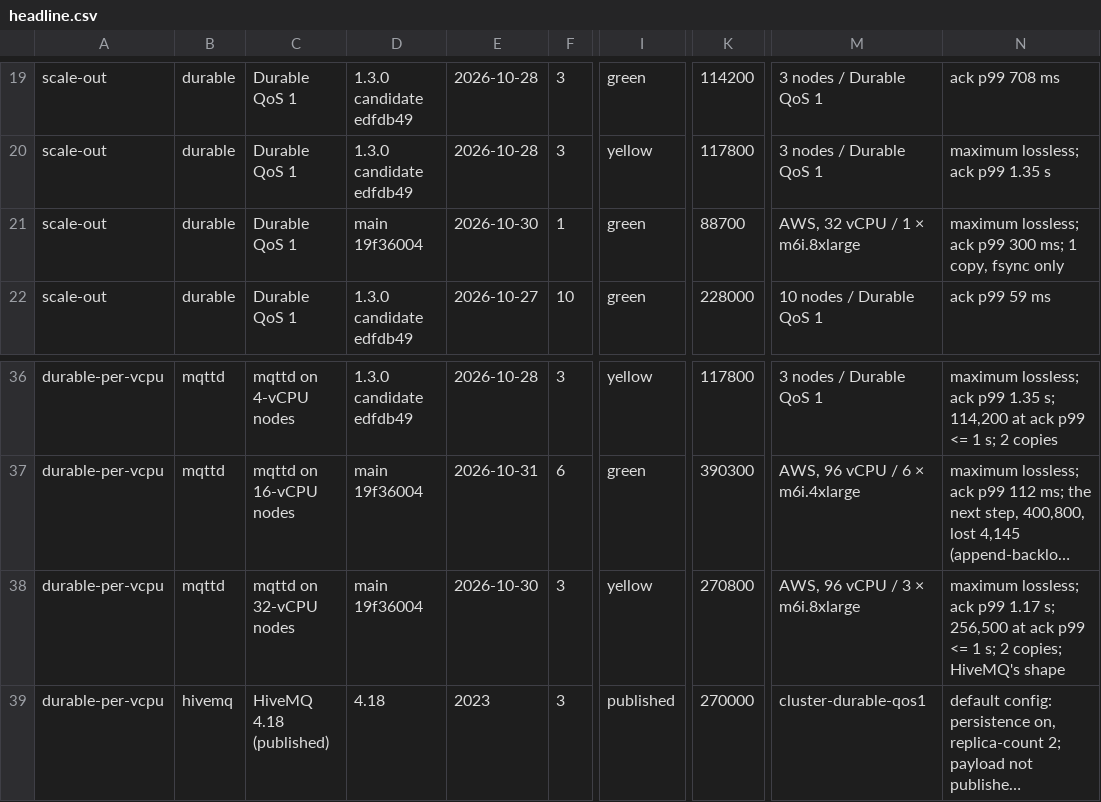
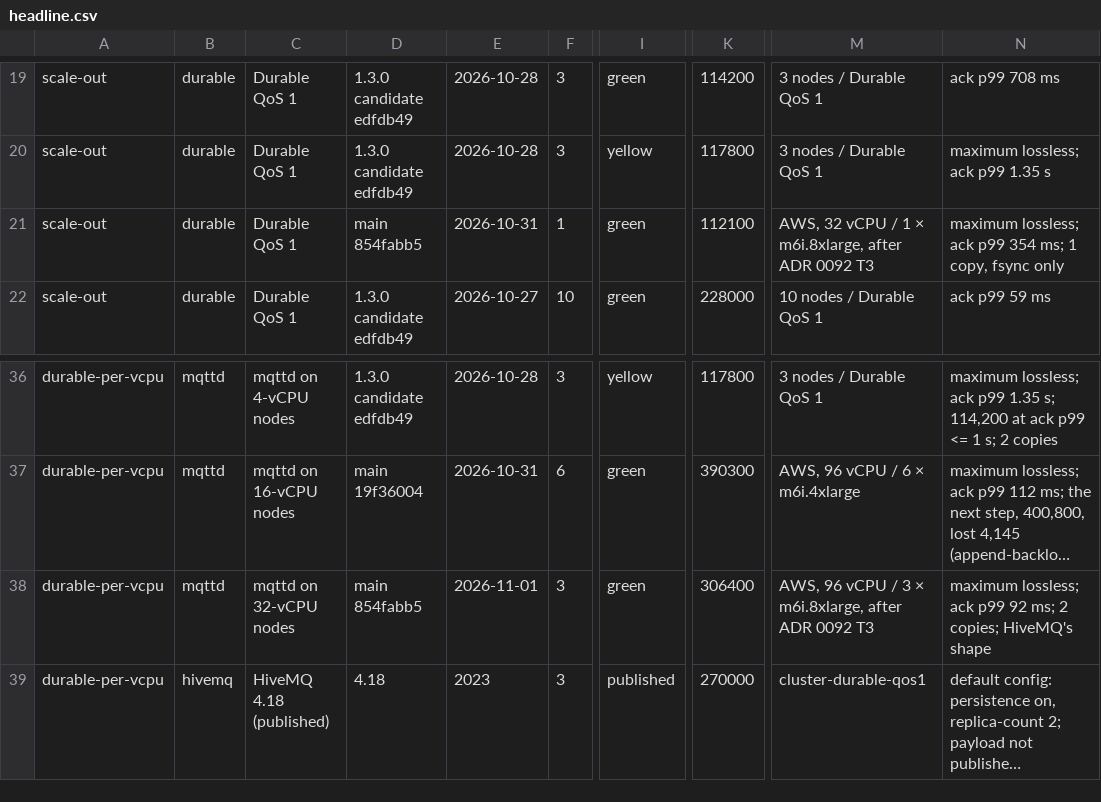
Before and after one commit to mbilling/fss-mqtt-broker, a CSV file: docs/benchmarks/data/headline.csv, drawn as a sheet; only a part is shown, gaps mark what is left out; long unchanged cells end in …; the diff names each change by its address in the sheet, - before the commit and + after, or states it on an @@ line.

Commit message:
docs(benchmarks, 0092): the AWS figures after ADR 0092 T3 — 306,400 msg/s on three m6i.8xlarge, 112,100 on one; the evidence per batch on both shapes (#1172)
* docs(benchmarks): the one-node figure after ADR 0092 T3 — 112,100 msg/s on one m6i.8xlarge (run h3-20261031T225644Z)

* docs(0092): T3 first batch on three nodes — 299,300 msg/s (run h3-20261031T234941Z), the evidence table's cell

* docs(benchmarks, 0092): the AWS figures after ADR 0092 T3 — 306,400 msg/s on three m6i.8xlarge, 112,100 on one; the evidence per batch on both shapes

* docs(benchmarks): review fixes — the per-vCPU sentence and the cost chart's wording derived from the figures (1.13× HiveMQ's on its shape), the three-node row green, both one-node baselines named

```diff
--- a/docs/benchmarks/data/headline.csv
+++ b/docs/benchmarks/data/headline.csv
-D21: main 19f36004
+D21: main 854fabb5
-E21: 2026-10-30
+E21: 2026-10-31
-K21: 88700
+K21: 112100
-M21: AWS, 32 vCPU / 1 × m6i.8xlarge
+M21: AWS, 32 vCPU / 1 × m6i.8xlarge, after ADR 0092 T3
-N21: …ack p99 300 ms; 1…
+N21: …ack p99 354 ms; 1…
-D38: main 19f36004
+D38: main 854fabb5
-E38: 2026-10-30
+E38: 2026-11-01
-I38: yellow
+I38: green
-K38: 270800
+K38: 306400
-M38: AWS, 96 vCPU / 3 × m6i.8xlarge
+M38: AWS, 96 vCPU / 3 × m6i.8xlarge, after ADR 0092 T3
-N38: …ack p99 1.17 s; 256,500 at ack p99 <= 1 s; 2 copies;…
+N38: …ack p99 92 ms; 2 copies;…
```
Also changed, not shown: 10 other files.
